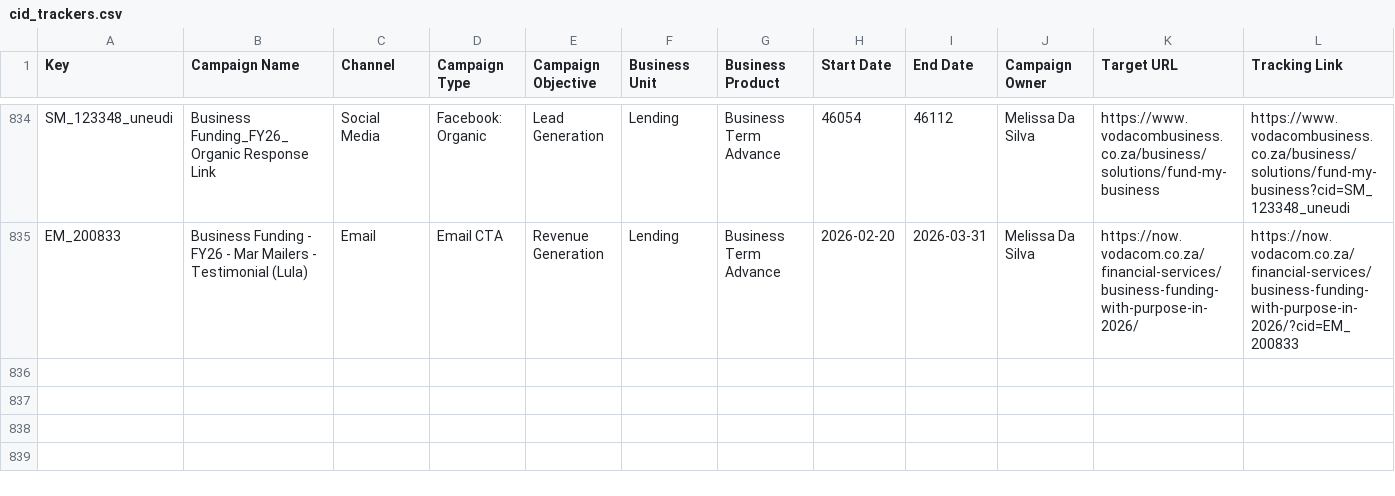
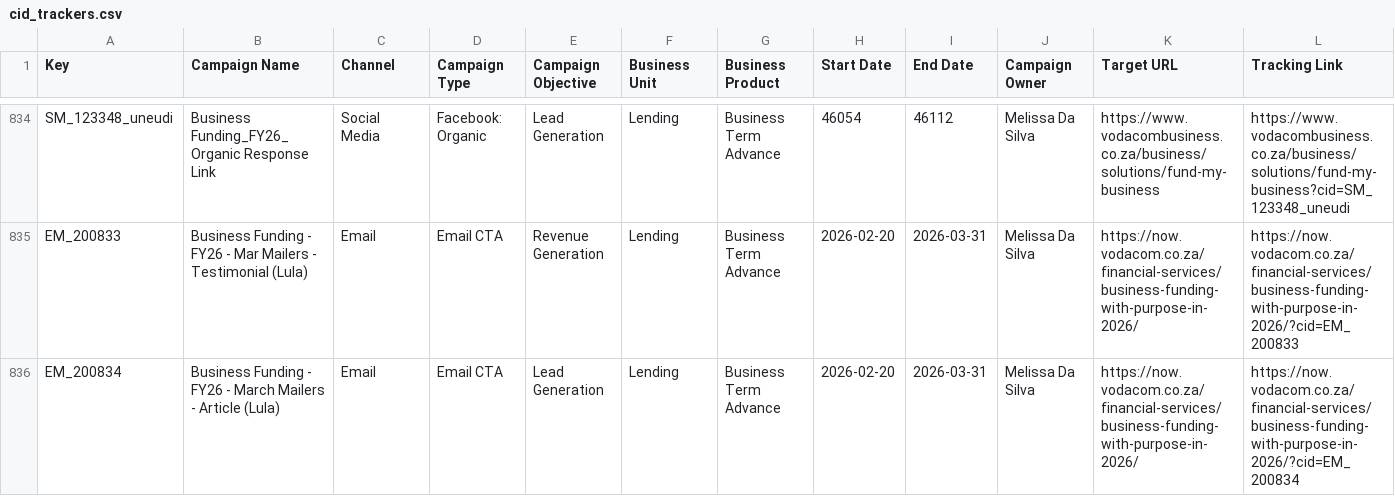
Before and after one commit to Nikhil-Lakha/cidTracker, a CSV file: cid_trackers.csv, drawn as a sheet; only a part is shown, gaps mark what is left out.

Commit message:
Update trackers – EM_200834

```diff
--- a/cid_trackers.csv
+++ b/cid_trackers.csv
@@ -835 +835,2 @@ SM_123348_uneudi,Business Funding_FY26_Organic Response Link,Social Media,Facebo
 EM_200833,Business Funding - FY26 - Mar Mailers - Testimonial (Lula),Email,Email CTA,Revenue Generation,Lending,Business Term Advance,2026-02-20,2026-03-31,Melissa Da Silva,https://now.vodacom.co.za/financial-services/business-funding-with-purpose-in-2026/,https://now.vodacom.co.za/financial-services/business-funding-with-purpose-in-2026/?cid=EM_200833
+EM_200834,Business Funding - FY26 - March Mailers - Article (Lula),Email,Email CTA,Lead Generation,Lending,Business Term Advance,2026-02-20,2026-03-31,Melissa Da Silva,https://now.vodacom.co.za/financial-services/business-funding-with-purpose-in-2026/,https://now.vodacom.co.za/financial-services/business-funding-with-purpose-in-2026/?cid=EM_200834
```
